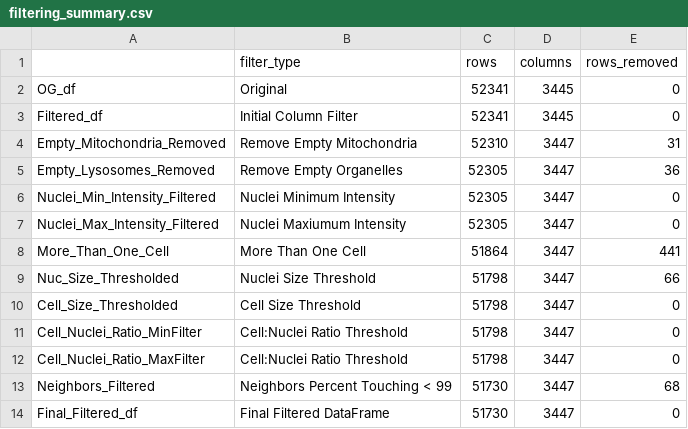
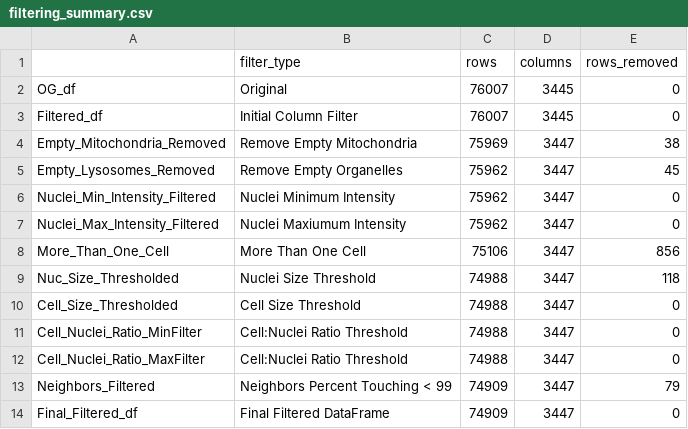
Before and after one commit to allielas/HTP_fibroblasts_mitolyso, a CSV file: filtering_summary.csv, drawn as a sheet.

```diff
--- a/filtering_summary.csv
+++ b/filtering_summary.csv
@@ -1,14 +1,14 @@
 ,filter_type,rows,columns,rows_removed
-OG_df,Original,52341,3445,0
-Filtered_df,Initial Column Filter,52341,3445,0
-Empty_Mitochondria_Removed,Remove Empty Mitochondria,52310,3447,31
-Empty_Lysosomes_Removed,Remove Empty Organelles,52305,3447,36
-Nuclei_Min_Intensity_Filtered,Nuclei Minimum Intensity,52305,3447,0
-Nuclei_Max_Intensity_Filtered,Nuclei Maxiumum Intensity,52305,3447,0
-More_Than_One_Cell,More Than One Cell,51864,3447,441
-Nuc_Size_Thresholded,Nuclei Size Threshold,51798,3447,66
-Cell_Size_Thresholded,Cell Size Threshold,51798,3447,0
-Cell_Nuclei_Ratio_MinFilter,Cell:Nuclei Ratio Threshold,51798,3447,0
-Cell_Nuclei_Ratio_MaxFilter,Cell:Nuclei Ratio Threshold,51798,3447,0
-Neighbors_Filtered,Neighbors Percent Touching < 99,51730,3447,68
-Final_Filtered_df,Final Filtered DataFrame,51730,3447,0
+OG_df,Original,76007,3445,0
+Filtered_df,Initial Column Filter,76007,3445,0
+Empty_Mitochondria_Removed,Remove Empty Mitochondria,75969,3447,38
+Empty_Lysosomes_Removed,Remove Empty Organelles,75962,3447,45
+Nuclei_Min_Intensity_Filtered,Nuclei Minimum Intensity,75962,3447,0
+Nuclei_Max_Intensity_Filtered,Nuclei Maxiumum Intensity,75962,3447,0
+More_Than_One_Cell,More Than One Cell,75106,3447,856
+Nuc_Size_Thresholded,Nuclei Size Threshold,74988,3447,118
+Cell_Size_Thresholded,Cell Size Threshold,74988,3447,0
+Cell_Nuclei_Ratio_MinFilter,Cell:Nuclei Ratio Threshold,74988,3447,0
+Cell_Nuclei_Ratio_MaxFilter,Cell:Nuclei Ratio Threshold,74988,3447,0
+Neighbors_Filtered,Neighbors Percent Touching < 99,74909,3447,79
+Final_Filtered_df,Final Filtered DataFrame,74909,3447,0
```
Also changed, not shown: 2 other files.
